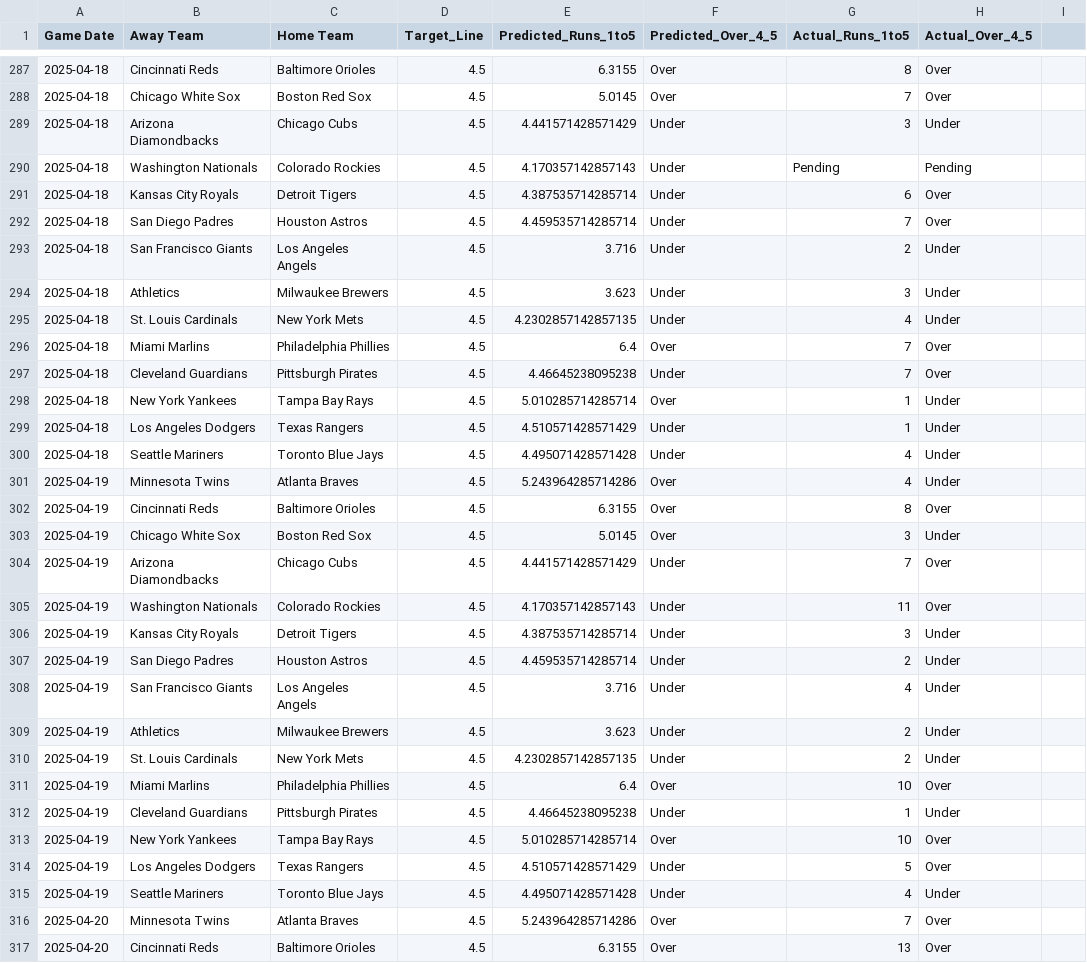
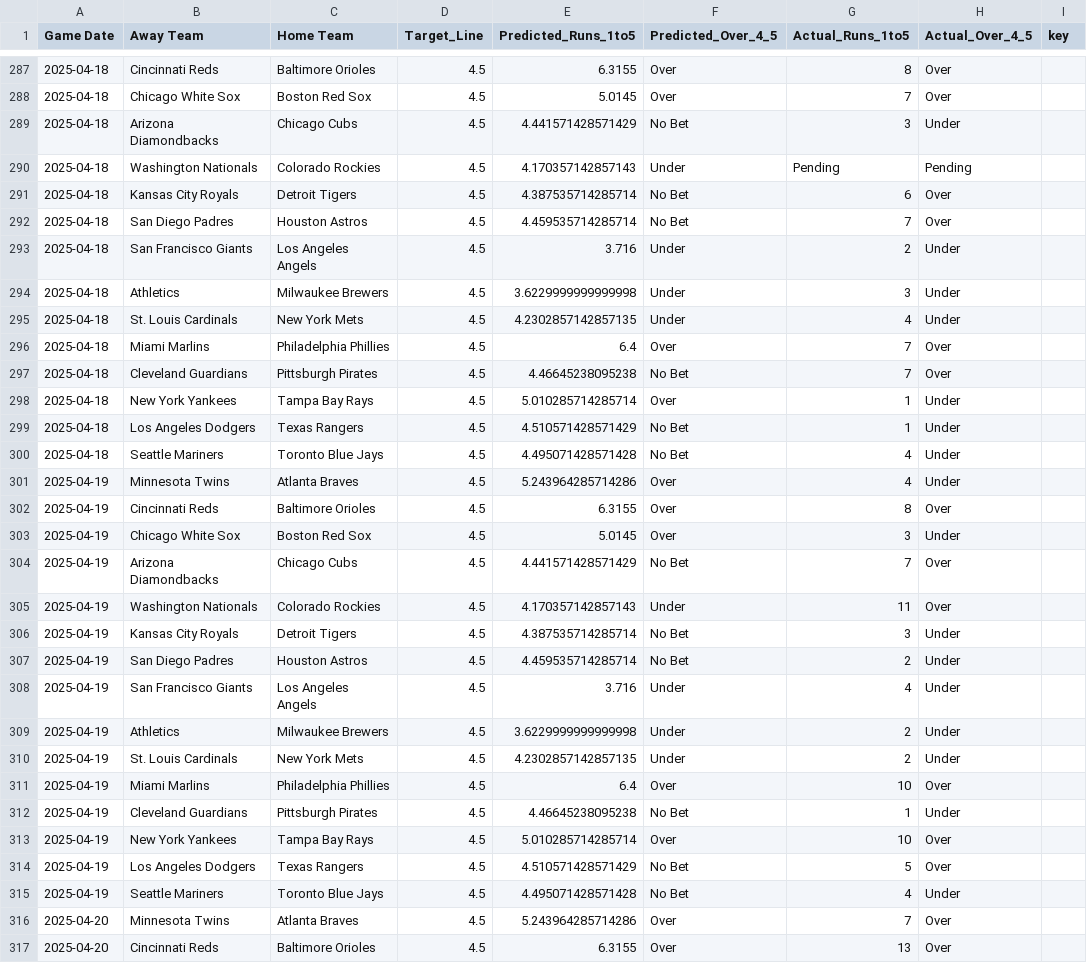
Before and after one commit to radgator13/Innings1-5_Picks, a CSV file: data/mlb_boxscores_1to5_model_full_predictions.csv, drawn as a sheet; only a part is shown, gaps mark what is left out; the diff covers the shown part only.

```diff
--- a/data/mlb_boxscores_1to5_model_full_predictions.csv
+++ b/data/mlb_boxscores_1to5_model_full_predictions.csv
@@ -1 +1 @@
-Game Date,Away Team,Home Team,Target_Line,Predicted_Runs_1to5,Predicted_Over_4_5,Actual_Runs_1to5,Actual_Over_4_5
+Game Date,Away Team,Home Team,Target_Line,Predicted_Runs_1to5,Predicted_Over_4_5,Actual_Runs_1to5,Actual_Over_4_5,key
@@ -289 +289 @@ Game Date,Away Team,Home Team,Target_Line,Predicted_Runs_1to5,Predicted_Over_4_5
-2025-04-18,Arizona Diamondbacks,Chicago Cubs,4.5,4.441571428571429,Under,3,Under
+2025-04-18,Arizona Diamondbacks,Chicago Cubs,4.5,4.441571428571429,No Bet,3,Under,
@@ -291,2 +291,2 @@ Game Date,Away Team,Home Team,Target_Line,Predicted_Runs_1to5,Predicted_Over_4_5
-2025-04-18,Kansas City Royals,Detroit Tigers,4.5,4.387535714285714,Under,6,Over
-2025-04-18,San Diego Padres,Houston Astros,4.5,4.459535714285714,Under,7,Over
+2025-04-18,Kansas City Royals,Detroit Tigers,4.5,4.387535714285714,No Bet,6,Over,
+2025-04-18,San Diego Padres,Houston Astros,4.5,4.459535714285714,No Bet,7,Over,
@@ -294 +294 @@ Game Date,Away Team,Home Team,Target_Line,Predicted_Runs_1to5,Predicted_Over_4_5
-2025-04-18,Athletics,Milwaukee Brewers,4.5,3.623,Under,3,Under
+2025-04-18,Athletics,Milwaukee Brewers,4.5,3.6229999999999998,Under,3,Under,
@@ -297 +297 @@ Game Date,Away Team,Home Team,Target_Line,Predicted_Runs_1to5,Predicted_Over_4_5
-2025-04-18,Cleveland Guardians,Pittsburgh Pirates,4.5,4.46645238095238,Under,7,Over
+2025-04-18,Cleveland Guardians,Pittsburgh Pirates,4.5,4.46645238095238,No Bet,7,Over,
@@ -299,2 +299,2 @@ Game Date,Away Team,Home Team,Target_Line,Predicted_Runs_1to5,Predicted_Over_4_5
-2025-04-18,Los Angeles Dodgers,Texas Rangers,4.5,4.510571428571429,Under,1,Under
-2025-04-18,Seattle Mariners,Toronto Blue Jays,4.5,4.495071428571428,Under,4,Under
+2025-04-18,Los Angeles Dodgers,Texas Rangers,4.5,4.510571428571429,No Bet,1,Under,
+2025-04-18,Seattle Mariners,Toronto Blue Jays,4.5,4.495071428571428,No Bet,4,Under,
@@ -304 +304 @@ Game Date,Away Team,Home Team,Target_Line,Predicted_Runs_1to5,Predicted_Over_4_5
-2025-04-19,Arizona Diamondbacks,Chicago Cubs,4.5,4.441571428571429,Under,7,Over
+2025-04-19,Arizona Diamondbacks,Chicago Cubs,4.5,4.441571428571429,No Bet,7,Over,
@@ -306,2 +306,2 @@ Game Date,Away Team,Home Team,Target_Line,Predicted_Runs_1to5,Predicted_Over_4_5
-2025-04-19,Kansas City Royals,Detroit Tigers,4.5,4.387535714285714,Under,3,Under
-2025-04-19,San Diego Padres,Houston Astros,4.5,4.459535714285714,Under,2,Under
+2025-04-19,Kansas City Royals,Detroit Tigers,4.5,4.387535714285714,No Bet,3,Under,
+2025-04-19,San Diego Padres,Houston Astros,4.5,4.459535714285714,No Bet,2,Under,
@@ -309 +309 @@ Game Date,Away Team,Home Team,Target_Line,Predicted_Runs_1to5,Predicted_Over_4_5
-2025-04-19,Athletics,Milwaukee Brewers,4.5,3.623,Under,2,Under
+2025-04-19,Athletics,Milwaukee Brewers,4.5,3.6229999999999998,Under,2,Under,
@@ -312 +312 @@ Game Date,Away Team,Home Team,Target_Line,Predicted_Runs_1to5,Predicted_Over_4_5
-2025-04-19,Cleveland Guardians,Pittsburgh Pirates,4.5,4.46645238095238,Under,1,Under
+2025-04-19,Cleveland Guardians,Pittsburgh Pirates,4.5,4.46645238095238,No Bet,1,Under,
@@ -314,2 +314,2 @@ Game Date,Away Team,Home Team,Target_Line,Predicted_Runs_1to5,Predicted_Over_4_5
-2025-04-19,Los Angeles Dodgers,Texas Rangers,4.5,4.510571428571429,Under,5,Over
-2025-04-19,Seattle Mariners,Toronto Blue Jays,4.5,4.495071428571428,Under,4,Under
+2025-04-19,Los Angeles Dodgers,Texas Rangers,4.5,4.510571428571429,No Bet,5,Over,
+2025-04-19,Seattle Mariners,Toronto Blue Jays,4.5,4.495071428571428,No Bet,4,Under,
```
Also changed, not shown: 174 edited cells elsewhere in this file, 2 other files.
